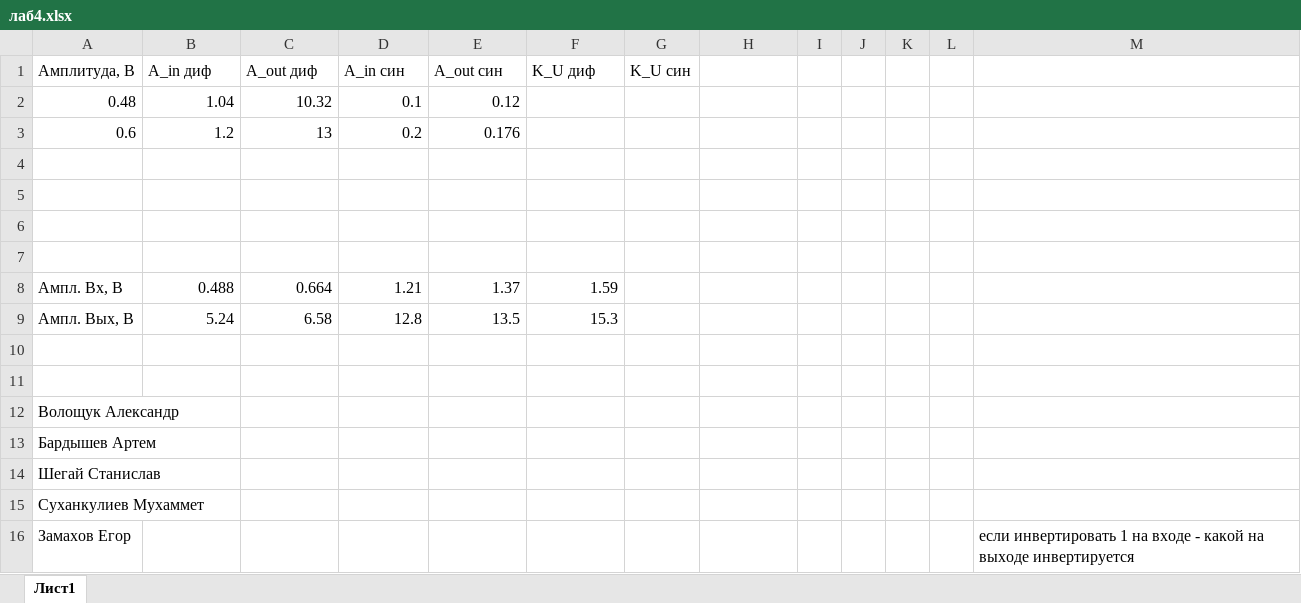
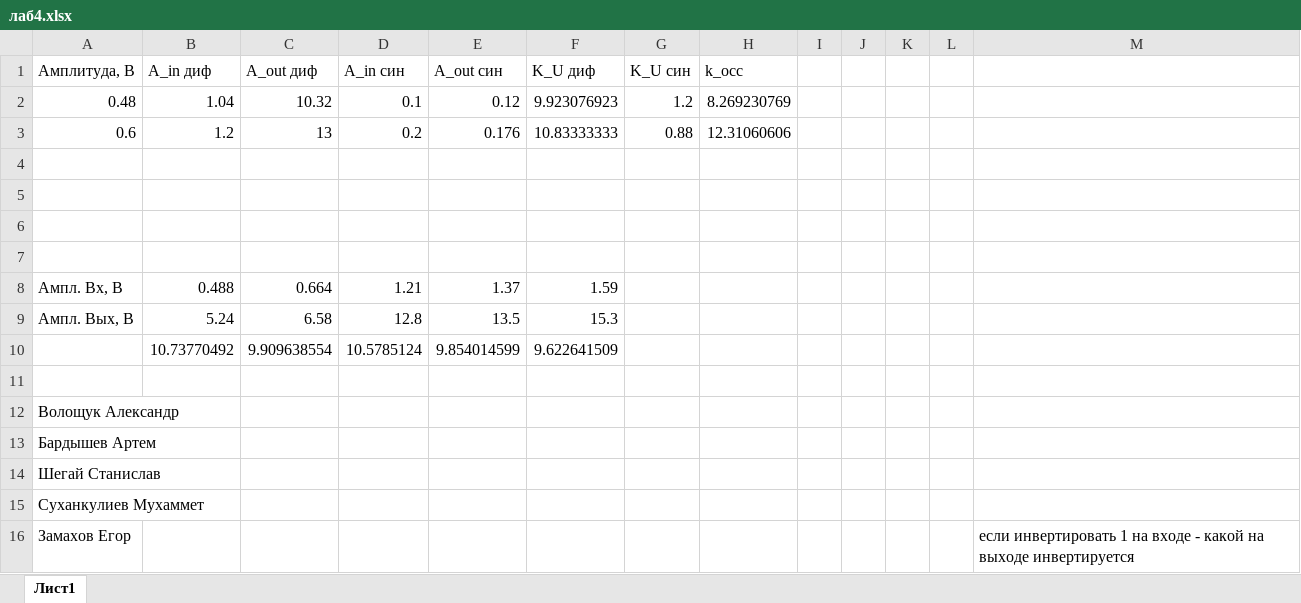
Before and after one commit to JKL2theBest/ITMO, an Excel workbook: _Studying(5th_sem)/ElectricalAndSchemotechnicalEngineering/лаб4/лаб4.xlsx, sheet Лист1, drawn as a sheet; only a part is shown; values as stored, in another font and other column widths than the file's, no borders; the diff names each change by its address in the sheet, - before the commit and + after, or states it on an @@ line.

```diff
--- a/_Studying(5th_sem)/ElectricalAndSchemotechnicalEngineering/лаб4/лаб4.xlsx (sheet Лист1)
+++ b/_Studying(5th_sem)/ElectricalAndSchemotechnicalEngineering/лаб4/лаб4.xlsx (sheet Лист1)
-H1: (empty)
+H1: k_occ
-F2 (K_U диф): (empty)
+F2 (K_U диф): 9.923076923
-G2 (K_U син): (empty)
+G2 (K_U син): 1.2
-H2 (k_occ): (empty)
+H2 (k_occ): 8.269230769
-F3 (K_U диф): (empty)
+F3 (K_U диф): 10.83333333
-G3 (K_U син): (empty)
+G3 (K_U син): 0.88
-H3 (k_occ): (empty)
+H3 (k_occ): 12.31060606
-row 10: (empty)
+row 10:  | 10.73770492 | 9.909638554 | 10.5785124 | 9.854014599 | 9.622641509
```
Also changed, not shown: _Studying(5th_sem)/ElectricalAndSchemotechnicalEngineering/лаб3/лаб3.xlsx, 41 other files.
